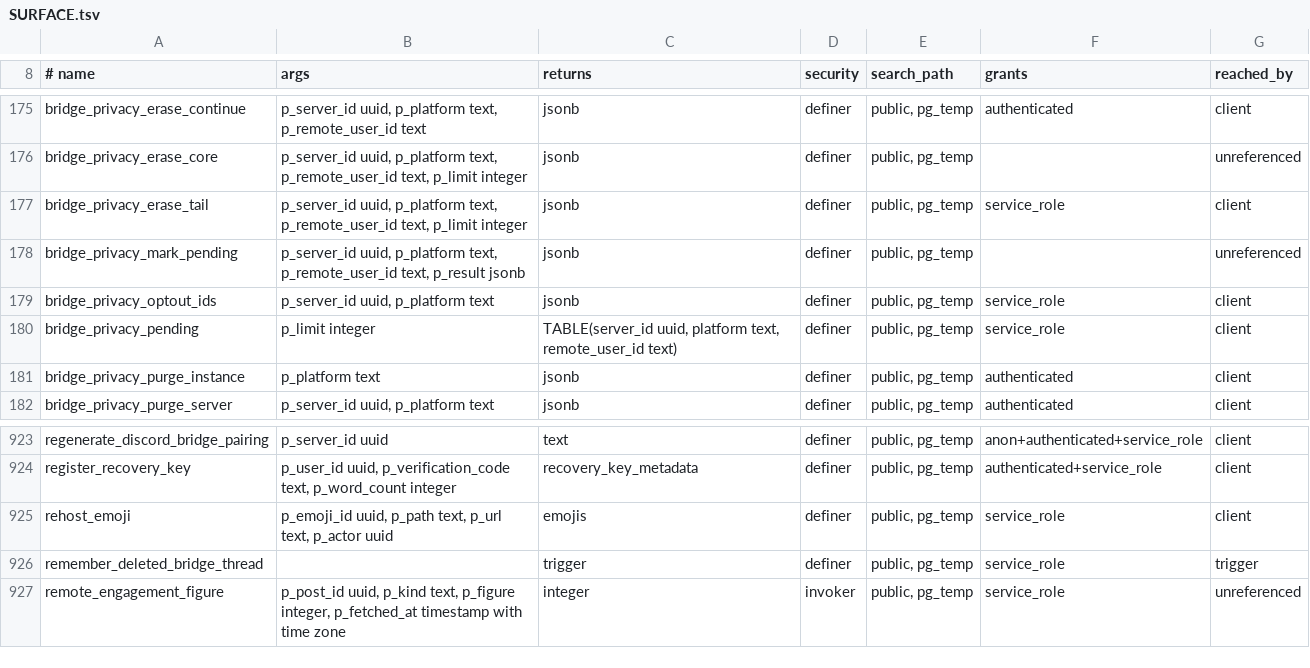
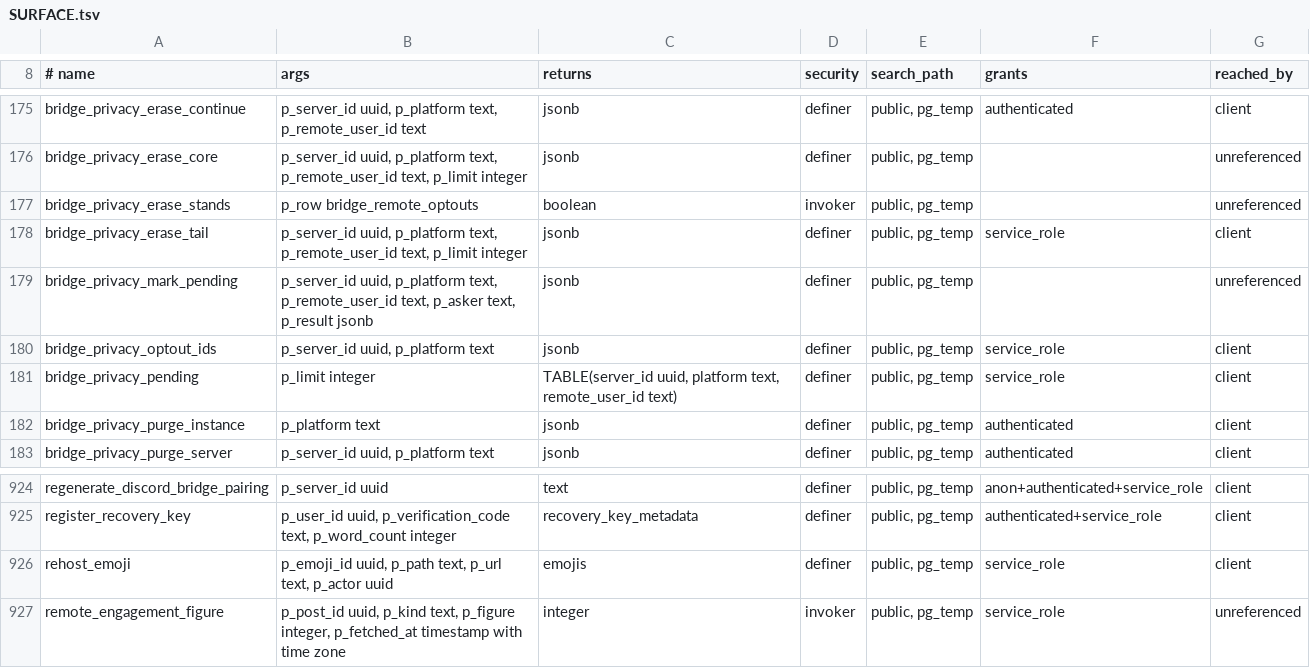
Before and after one commit to y4my4my4m/harmony, a TSV file: db_schema/SURFACE.tsv, drawn as a sheet; only a part is shown, gaps mark what is left out.

Commit message:
Batch 1.9.7: fixes from a fifth review of the whole batch
Migration 20261115900001 is edited in place; no instance ran it.
- The deleted-thread record is gone (discord_bridge_deleted_threads, its
  trigger on threads, bridge_import_thread as 20261115500001). Inside a
  server delete the trigger named a bridge the cascade had already
  deleted, so the delete failed on the foreign key; and a recorded
  thread answered the import route as not running, which ends a
  channel's import for good. A deleted imported thread coming back on
  re-import is on the 1.9.8 roadmap.
- bridge_remote_optouts.erase_pending holds who asked: 'self' or
  'manager', the user's own request kept over a manager's. A pending
  erase goes on while a manager's or admin's removal stands, or, asked
  by the user, while they stay opted out (bridge_privacy_erase_stands).
  A restore ends the removal's erase; bridge_privacy_erase_continue
  needs a standing removal. A user who only opted out was erased after
  a manager's removal and restore.
- bridge_privacy_erase_core deletes the AutoMod alerts of the events it
  deletes (they quote the author's name and text) and answers removed,
  every row a batch deleted.
- bridge_privacy_purge_server fails the server's unfinished imports.
- before_user_created_hook counts the mailbox cap under a lock on the
  mailbox hash, held through the captcha call to the ledger insert.
- idx_emojis_instance_imported_from.

Migration 20261115800001 (no transaction), renamed
privacy_erase_indexes: also messages_automod_alert_event.

Federation backend: a copy's sync keeps an admin's removal of an import
copied into this instance's storage, found by imported_from.

Web client:
- Bridge privacy and the instance purge count reactions and AutoMod
  rows as progress; a purge stopped after about 600 reactions.
- The instance purge shows history import off.
- Edit category takes no edit while a save runs, in that opening or a
  later one; a reopened dialog's edits were overwritten by the save.
- Kick and ban leave the moderator out of the member list by profile
  id.

ROADMAP.md: 1.9.8 items from this review. pgTAP 293 rewritten for these
rules; 281, 290, 292 and 272 follow them. Each fix has a test that
failed before it.

```diff
--- a/db_schema/SURFACE.tsv
+++ b/db_schema/SURFACE.tsv
@@ -176,4 +176,5 @@ bridge_privacy_erase_continue	p_server_id uuid, p_platform text, p_remote_user_i
 bridge_privacy_erase_core	p_server_id uuid, p_platform text, p_remote_user_id text, p_limit integer	jsonb	definer	public, pg_temp		unreferenced
+bridge_privacy_erase_stands	p_row bridge_remote_optouts	boolean	invoker	public, pg_temp		unreferenced
 bridge_privacy_erase_tail	p_server_id uuid, p_platform text, p_remote_user_id text, p_limit integer	jsonb	definer	public, pg_temp	service_role	client
-bridge_privacy_mark_pending	p_server_id uuid, p_platform text, p_remote_user_id text, p_result jsonb	jsonb	definer	public, pg_temp		unreferenced
+bridge_privacy_mark_pending	p_server_id uuid, p_platform text, p_remote_user_id text, p_asker text, p_result jsonb	jsonb	definer	public, pg_temp		unreferenced
 bridge_privacy_optout_ids	p_server_id uuid, p_platform text	jsonb	definer	public, pg_temp	service_role	client
@@ -925,3 +926,2 @@ register_recovery_key	p_user_id uuid, p_verification_code text, p_word_count int
 rehost_emoji	p_emoji_id uuid, p_path text, p_url text, p_actor uuid	emojis	definer	public, pg_temp	service_role	client
-remember_deleted_bridge_thread		trigger	definer	public, pg_temp	service_role	trigger
 remote_engagement_figure	p_post_id uuid, p_kind text, p_figure integer, p_fetched_at timestamp with time zone	integer	invoker	public, pg_temp	service_role	unreferenced
```
Also changed, not shown: db_schema/REACHABILITY.tsv, 22 other files.
